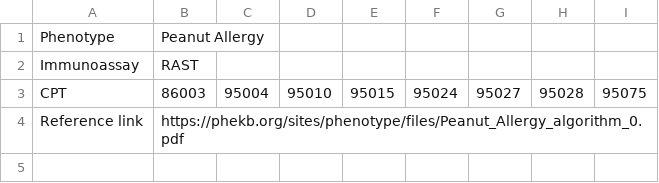
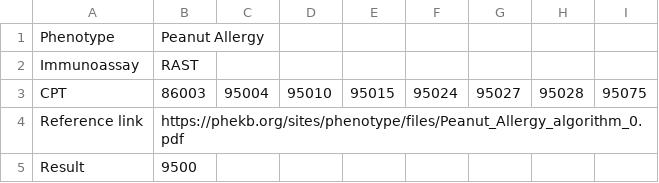
Before and after one commit to rehanrasool/hubble, a CSV file: phenotypes/pheno_Peanut.csv, drawn as a sheet; the diff names each change by its address in the sheet, - before the commit and + after, or states it on an @@ line.

```diff
--- a/phenotypes/pheno_Peanut.csv
+++ b/phenotypes/pheno_Peanut.csv
+row 5: Result | 9500
```
Also changed, not shown: phenotypes/Pheno_ADHD.csv, phenotypes/pheno_Asthma_patients.csv, 3 other files.
